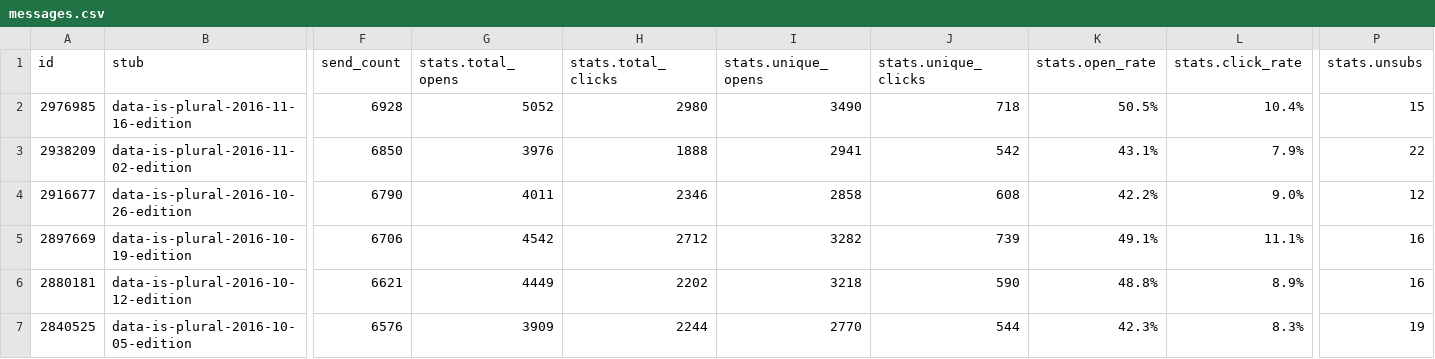
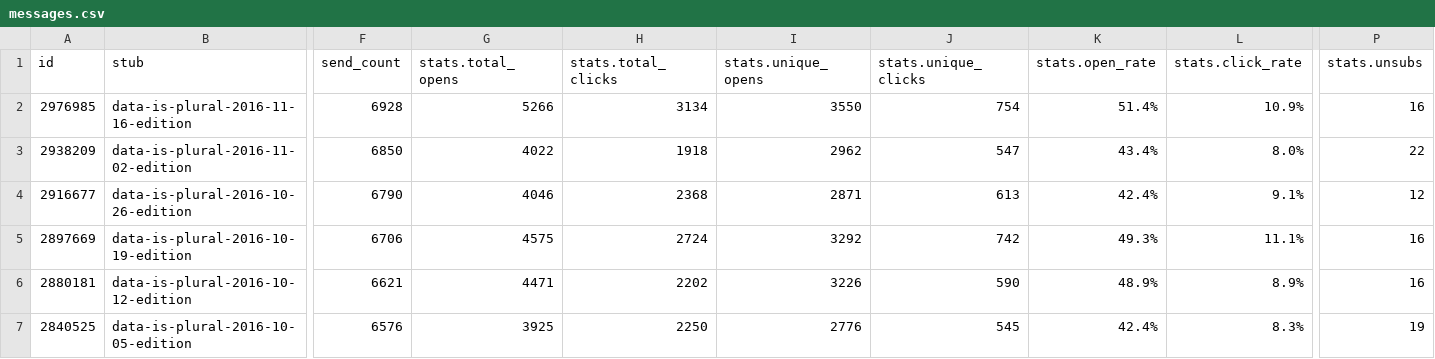
Before and after one commit to data-is-plural/newsletter-stats, a CSV file: data/messages.csv, drawn as a sheet; only a part is shown, gaps mark what is left out; the diff covers the shown part only; the diff names each change by its address in the sheet, - before the commit and + after, or states it on an @@ line.

Commit message:
Update data and charts

```diff
--- a/data/messages.csv
+++ b/data/messages.csv
-G2 (stats.total_opens): 5052
+G2 (stats.total_opens): 5266
-H2 (stats.total_clicks): 2980
+H2 (stats.total_clicks): 3134
-I2 (stats.unique_opens): 3490
+I2 (stats.unique_opens): 3550
-J2 (stats.unique_clicks): 718
+J2 (stats.unique_clicks): 754
-K2 (stats.open_rate): 50.5%
+K2 (stats.open_rate): 51.4%
-L2 (stats.click_rate): 10.4%
+L2 (stats.click_rate): 10.9%
-P2 (stats.unsubs): 15
+P2 (stats.unsubs): 16
-G3 (stats.total_opens): 3976
+G3 (stats.total_opens): 4022
-H3 (stats.total_clicks): 1888
+H3 (stats.total_clicks): 1918
-I3 (stats.unique_opens): 2941
+I3 (stats.unique_opens): 2962
-J3 (stats.unique_clicks): 542
+J3 (stats.unique_clicks): 547
-K3 (stats.open_rate): 43.1%
+K3 (stats.open_rate): 43.4%
-L3 (stats.click_rate): 7.9%
+L3 (stats.click_rate): 8.0%
-G4 (stats.total_opens): 4011
+G4 (stats.total_opens): 4046
-H4 (stats.total_clicks): 2346
+H4 (stats.total_clicks): 2368
-I4 (stats.unique_opens): 2858
+I4 (stats.unique_opens): 2871
-J4 (stats.unique_clicks): 608
+J4 (stats.unique_clicks): 613
-K4 (stats.open_rate): 42.2%
+K4 (stats.open_rate): 42.4%
-L4 (stats.click_rate): 9.0%
+L4 (stats.click_rate): 9.1%
-G5 (stats.total_opens): 4542
+G5 (stats.total_opens): 4575
-H5 (stats.total_clicks): 2712
+H5 (stats.total_clicks): 2724
-I5 (stats.unique_opens): 3282
+I5 (stats.unique_opens): 3292
-J5 (stats.unique_clicks): 739
+J5 (stats.unique_clicks): 742
-K5 (stats.open_rate): 49.1%
+K5 (stats.open_rate): 49.3%
-G6 (stats.total_opens): 4449
+G6 (stats.total_opens): 4471
-I6 (stats.unique_opens): 3218
+I6 (stats.unique_opens): 3226
-K6 (stats.open_rate): 48.8%
+K6 (stats.open_rate): 48.9%
-G7 (stats.total_opens): 3909
+G7 (stats.total_opens): 3925
-H7 (stats.total_clicks): 2244
+H7 (stats.total_clicks): 2250
-I7 (stats.unique_opens): 2770
+I7 (stats.unique_opens): 2776
-J7 (stats.unique_clicks): 544
+J7 (stats.unique_clicks): 545
-K7 (stats.open_rate): 42.3%
+K7 (stats.open_rate): 42.4%
```
Also changed, not shown: 99 edited cells elsewhere in this file, 1 other file.
